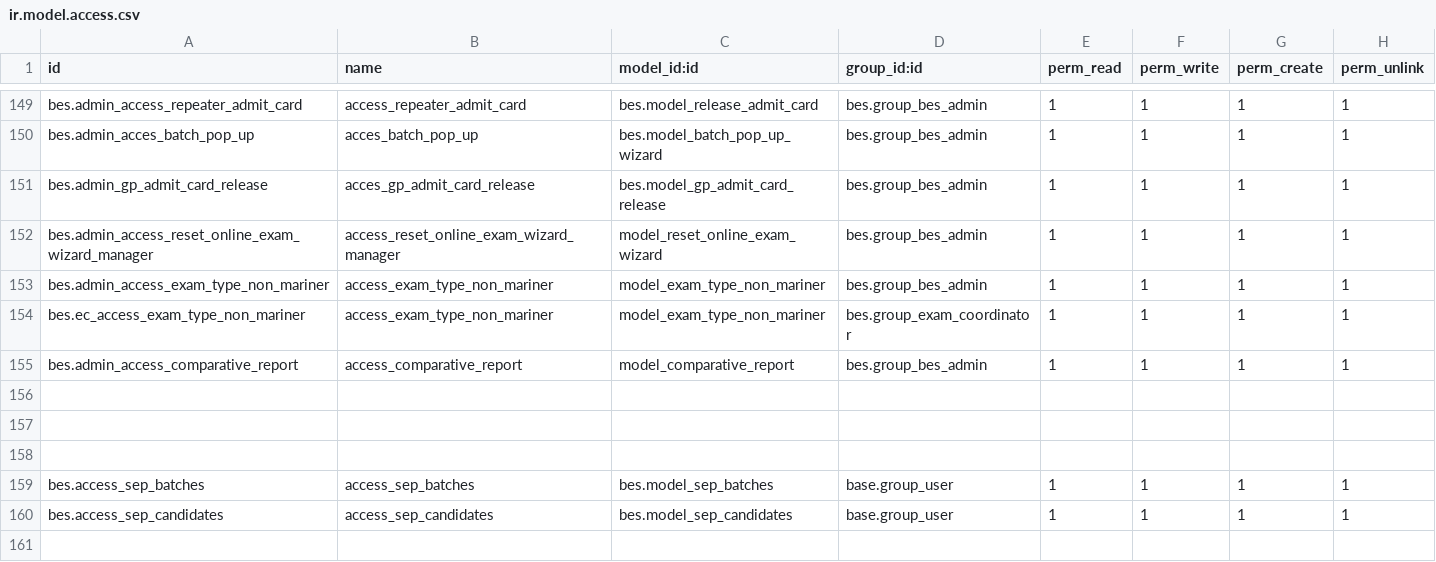
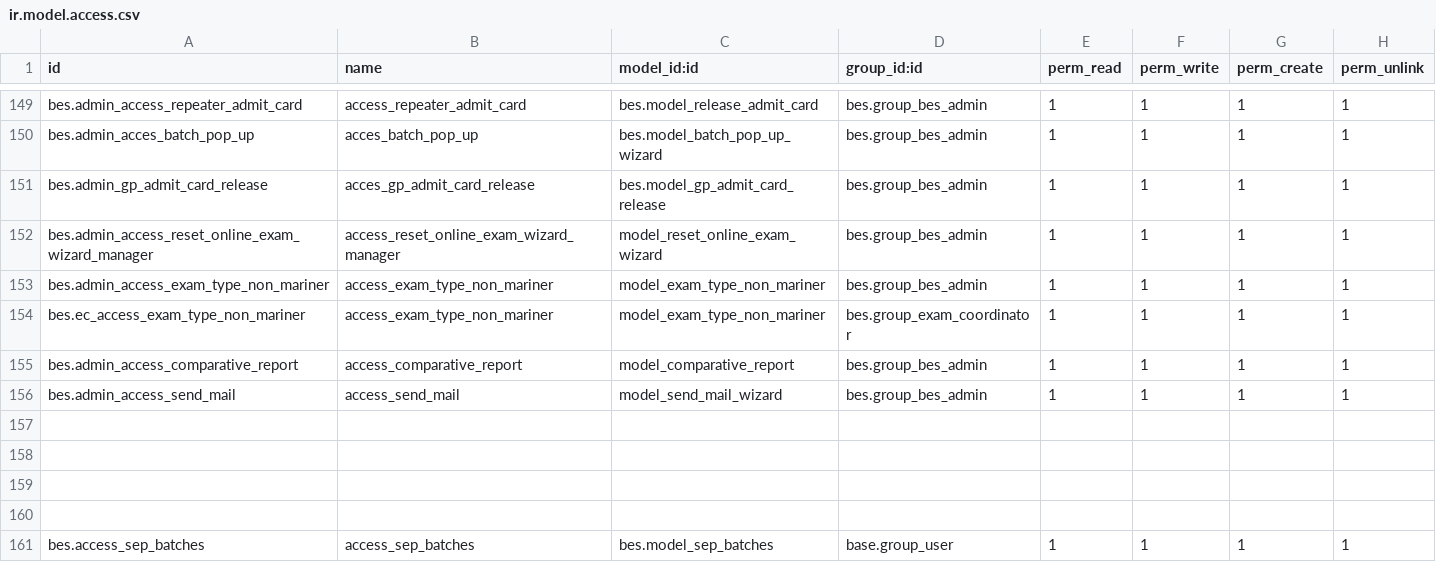
Before and after one commit to saif-esehat/bes, a CSV file: security/ir.model.access.csv, drawn as a sheet; only a part is shown, gaps mark what is left out; the shorter side is filled out with more unchanged rows; the diff names each change by its address in the sheet, - before the commit and + after, or states it on an @@ line.

Commit message:
Data

```diff
--- a/security/ir.model.access.csv
+++ b/security/ir.model.access.csv
+row 156: bes.admin_access_send_mail | access_send_mail | model_send_mail_wizard | bes.group_bes_admin | 1 | 1 | 1 | 1
+row 157: (empty)
```
